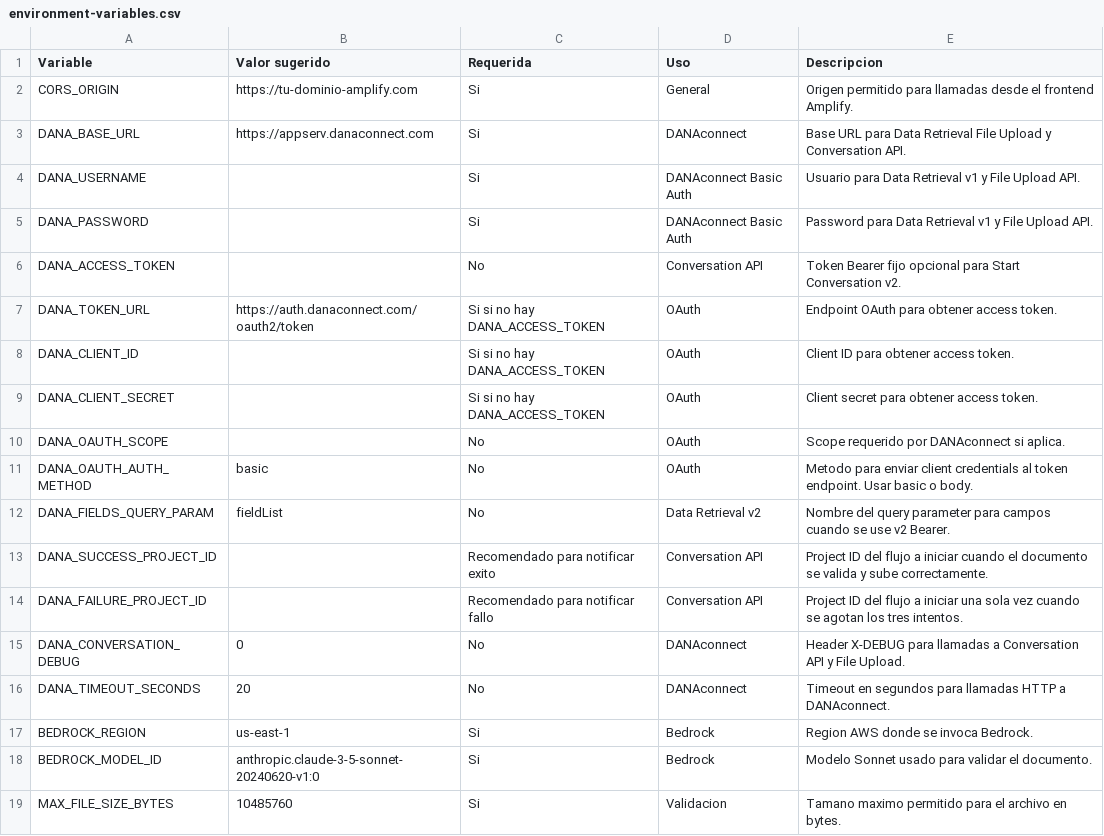
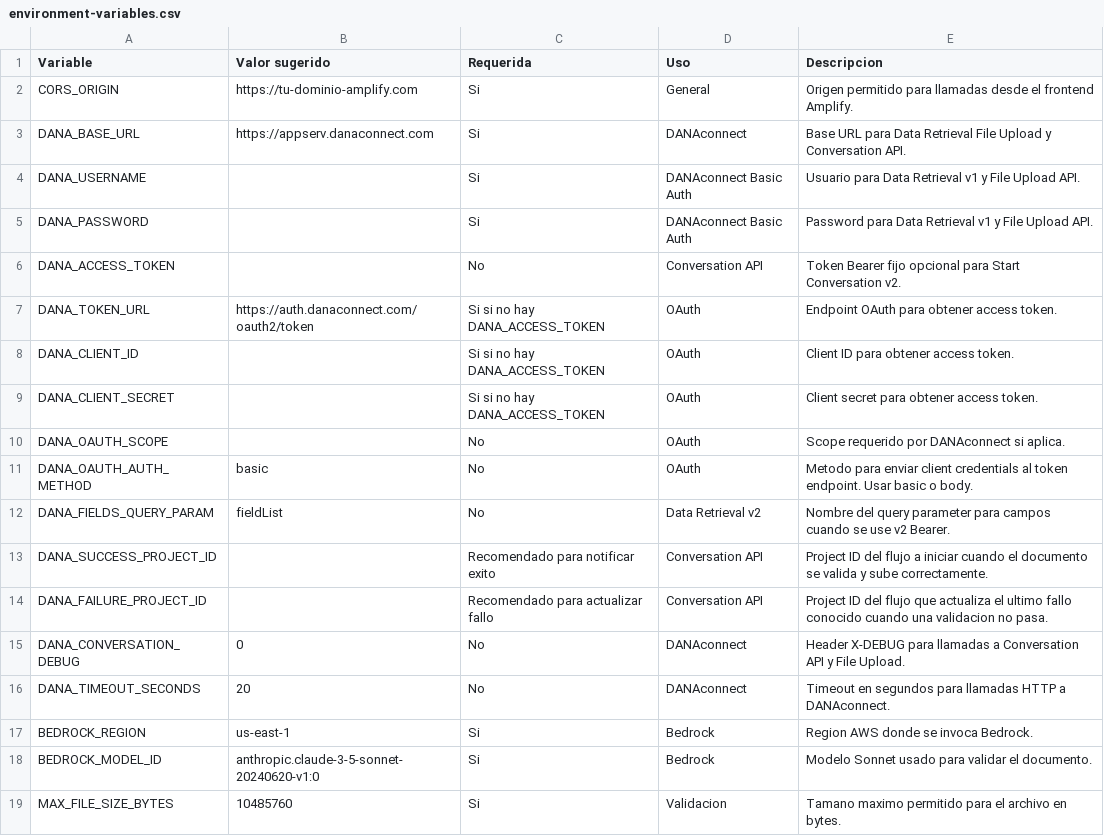
Before and after one commit to mlastra-dana/Valid_document, a CSV file: lambda/environment-variables.csv, drawn as a sheet.

Commit message:
modified:   README.md 	modified:   docs/architecture.md 	new file:   docs/dana/validoc-email-flow.md 	new file:   docs/dana/validoc-email-template.html 	modified:   docs/dana/validoc-test-list-fields.md 	modified:   docs/dana/validoc-test-list-template.csv 	modified:   docs/process.md 	modified:   lambda/README.md 	modified:   lambda/environment-variables.csv 	modified:   lambda/index.py 	modified:   src/hooks/useDocumentValidation.ts 	modified:   src/pages/CompleteExpedientePage.tsx 	modified:   src/types/document.ts 	modified:   src/types/expediente.ts

```diff
--- a/lambda/environment-variables.csv
+++ b/lambda/environment-variables.csv
@@ -13,3 +13,3 @@ DANA_FIELDS_QUERY_PARAM,fieldList,No,Data Retrieval v2,Nombre del query paramete
 DANA_SUCCESS_PROJECT_ID,,Recomendado para notificar exito,Conversation API,Project ID del flujo a iniciar cuando el documento se valida y sube correctamente.
-DANA_FAILURE_PROJECT_ID,,Recomendado para notificar fallo,Conversation API,Project ID del flujo a iniciar una sola vez cuando se agotan los tres intentos.
+DANA_FAILURE_PROJECT_ID,,Recomendado para actualizar fallo,Conversation API,Project ID del flujo que actualiza el ultimo fallo conocido cuando una validacion no pasa.
 DANA_CONVERSATION_DEBUG,0,No,DANAconnect,Header X-DEBUG para llamadas a Conversation API y File Upload.
```
Also changed, not shown: docs/dana/validoc-test-list-template.csv, 12 other files.
